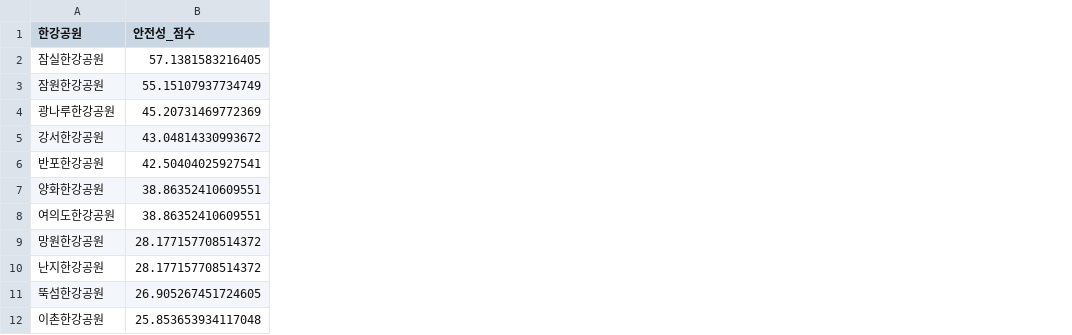
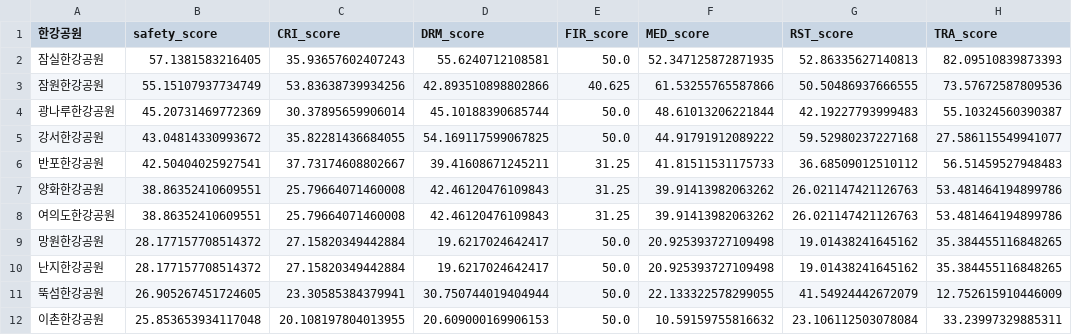
Before and after one commit to daeunpk/seoul_datahub_contest, a CSV file: measure/SAF/result/safety_hangang_total_score.csv, drawn as a sheet; the diff names each change by its address in the sheet, - before the commit and + after, or states it on an @@ line.

```diff
--- a/measure/SAF/result/safety_hangang_total_score.csv
+++ b/measure/SAF/result/safety_hangang_total_score.csv
+column C (CRI_score), rows 2-12: 35.93657602407243 | 53.83638739934256 | 30.37895659906014 | 35.82281436684055 | 37.73174608802667 | 25.79664071460008 | 25.79664071460008 | 27.15820349442884 | 27.15820349442884 | 23.30585384379941 | 20.108197804013955
+column D (DRM_score), rows 2-12: 55.6240712108581 | 42.893510898802866 | 45.10188390685744 | 54.169117599067825 | 39.41608671245211 | 42.46120476109843 | 42.46120476109843 | 19.6217024642417 | 19.6217024642417 | 30.750744019404944 | 20.609000169906153
+column E (FIR_score), rows 2-12: 50.0 | 40.625 | 50.0 | 50.0 | 31.25 | 31.25 | 31.25 | 50.0 | 50.0 | 50.0 | 50.0
+column F (MED_score), rows 2-12: 52.347125872871935 | 61.53255765587866 | 48.61013206221844 | 44.91791912089222 | 41.81511531175733 | 39.91413982063262 | 39.91413982063262 | 20.925393727109498 | 20.925393727109498 | 22.133322578299055 | 10.59159755816632
+column G (RST_score), rows 2-12: 52.86335627140813 | 50.50486937666555 | 42.19227793999483 | 59.52980237227168 | 36.68509012510112 | 26.021147421126763 | 26.021147421126763 | 19.01438241645162 | 19.01438241645162 | 41.54924442672079 | 23.106112503078084
+column H (TRA_score), rows 2-12: 82.09510839873393 | 73.57672587809536 | 55.10324560390387 | 27.586115549941077 | 56.51459527948483 | 53.481464194899786 | 53.481464194899786 | 35.384455116848265 | 35.384455116848265 | 12.752615910446009 | 33.23997329885311
-B1: 안전성_점수
+B1: safety_score
```
Also changed, not shown: 25 other files.
